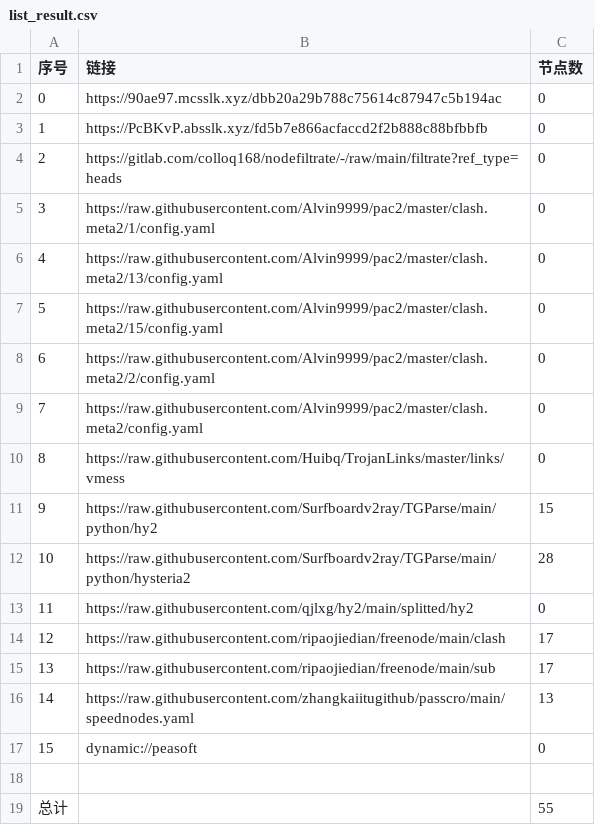
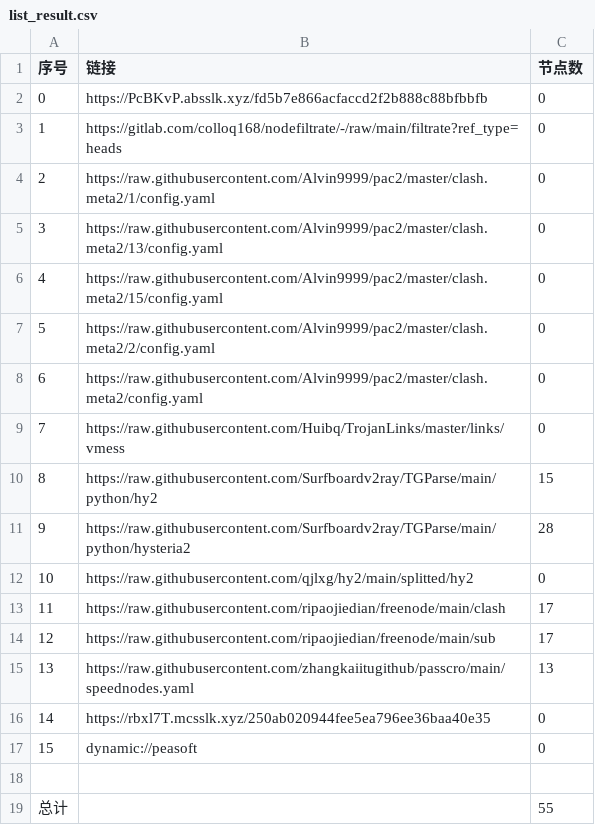
Before and after one commit to wjs-529/AutoMergePublicNodes, a CSV file: list_result.csv, drawn as a sheet; removed rows and columns are numbered as before the commit, all else as after; the diff names each change by its address in the sheet, - before the commit and + after, or states it on an @@ line.

```diff
--- a/list_result.csv
+++ b/list_result.csv
-row 2: 0 | https://90ae97.mcsslk.xyz/dbb20a29b788c75614c87947c5b194ac | 0
@@ column A (序号) renumbered between rows 2 and 15 @@
+row 16: 14 | https://rbxl7T.mcsslk.xyz/250ab020944fee5ea796ee36baa40e35 | 0
```
Also changed, not shown: 20 other files.
